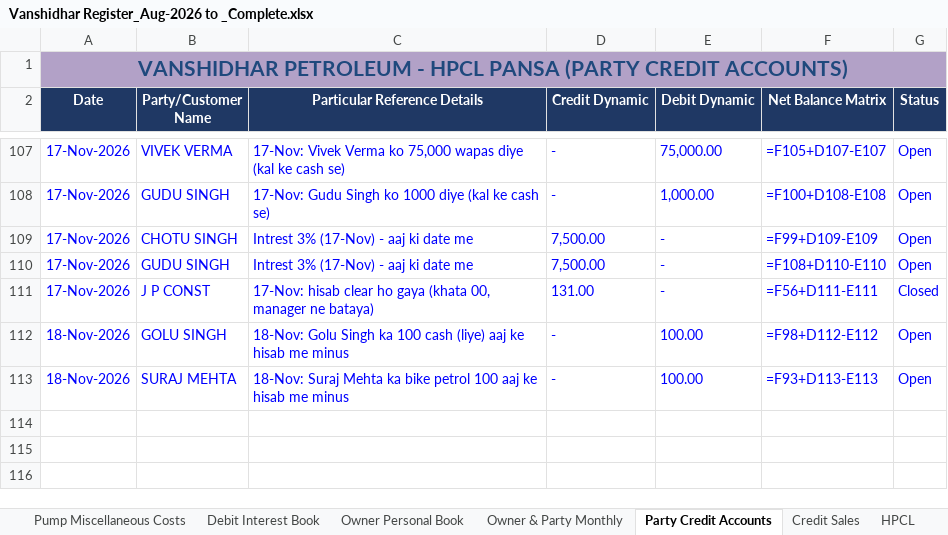
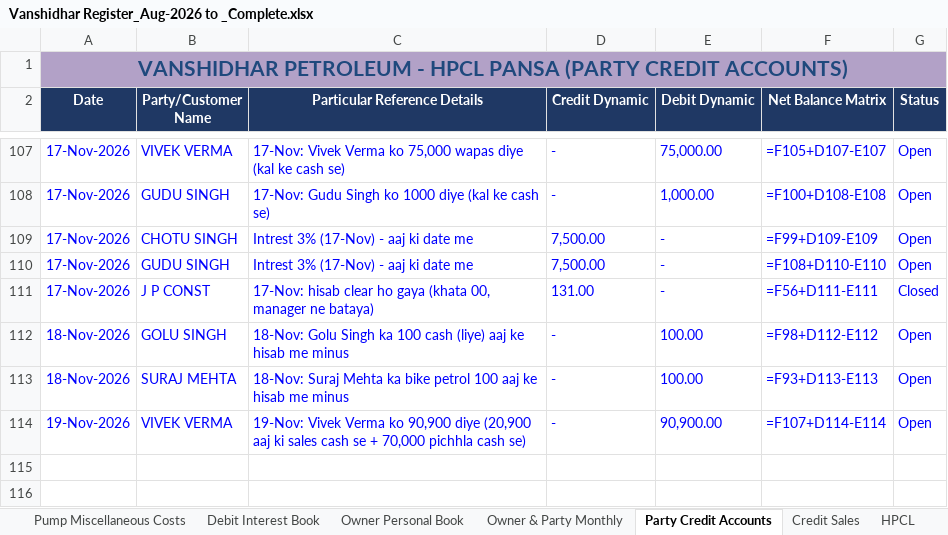
Before and after one commit to vanshidharpetroleum-hue/VANSHIDHAR-PETROLEUM-HPCL-PORTAL-01, an Excel workbook: Vanshidhar Register_Aug-2026 to _Complete.xlsx, sheet Party Credit Accounts, drawn as a sheet; only a part is shown, gaps mark what is left out; values as stored, in another font and other column widths than the file's, no borders; formulas without a stored value are shown as written; charts and pictures not drawn; the diff names each change by its address in the sheet, - before the commit and + after, or states it on an @@ line.

```diff
--- a/Vanshidhar Register_Aug-2026 to _Complete.xlsx (sheet Party Credit Accounts)
+++ b/Vanshidhar Register_Aug-2026 to _Complete.xlsx (sheet Party Credit Accounts)
-row 114: (empty)
+row 114: 19-Nov-2026 | VIVEK VERMA | 19-Nov: Vivek Verma ko 90,900 diye (20,900 aaj ki sales cash se + 70,000 pichhla cash se) | - | 90,900.00 | =F107+D114-E114 | Open
```
